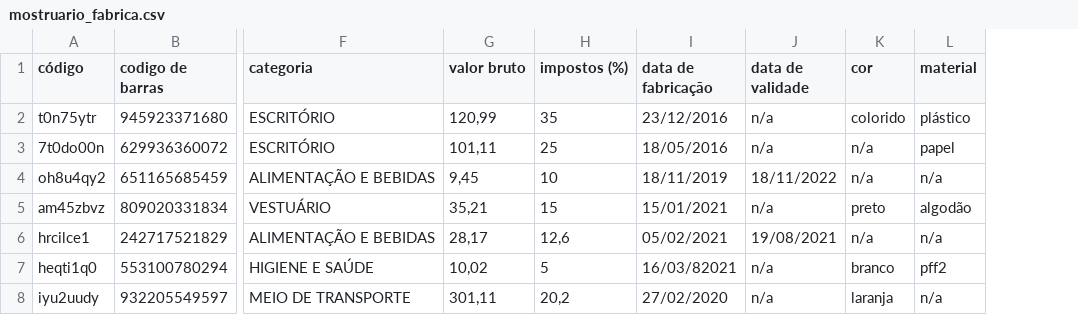
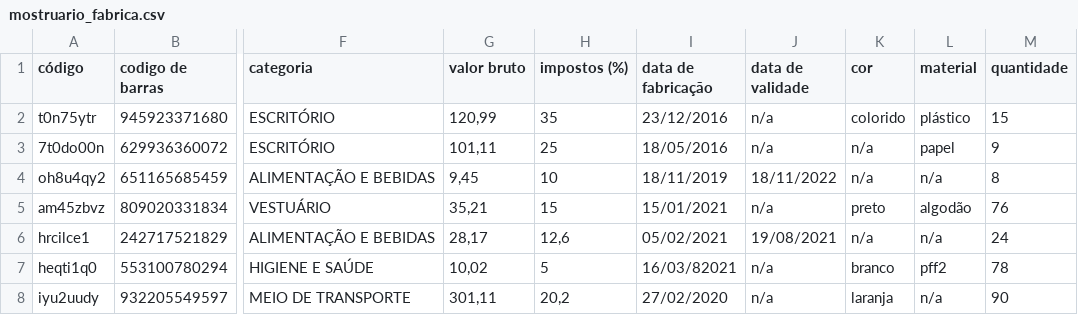
Before and after one commit to Vitorsandrade/desafio1-south, a CSV file: store-south/src/main/resources/mostruario_fabrica.csv, drawn as a sheet; only a part is shown, gaps mark what is left out; the diff names each change by its address in the sheet, - before the commit and + after, or states it on an @@ line.

```diff
--- a/store-south/src/main/resources/mostruario_fabrica.csv
+++ b/store-south/src/main/resources/mostruario_fabrica.csv
+column M (quantidade), rows 2-8: 15 | 9 | 8 | 76 | 24 | 78 | 90
```
Also changed, not shown: store-south/src/main/resources/storage.csv, 8 other files.
